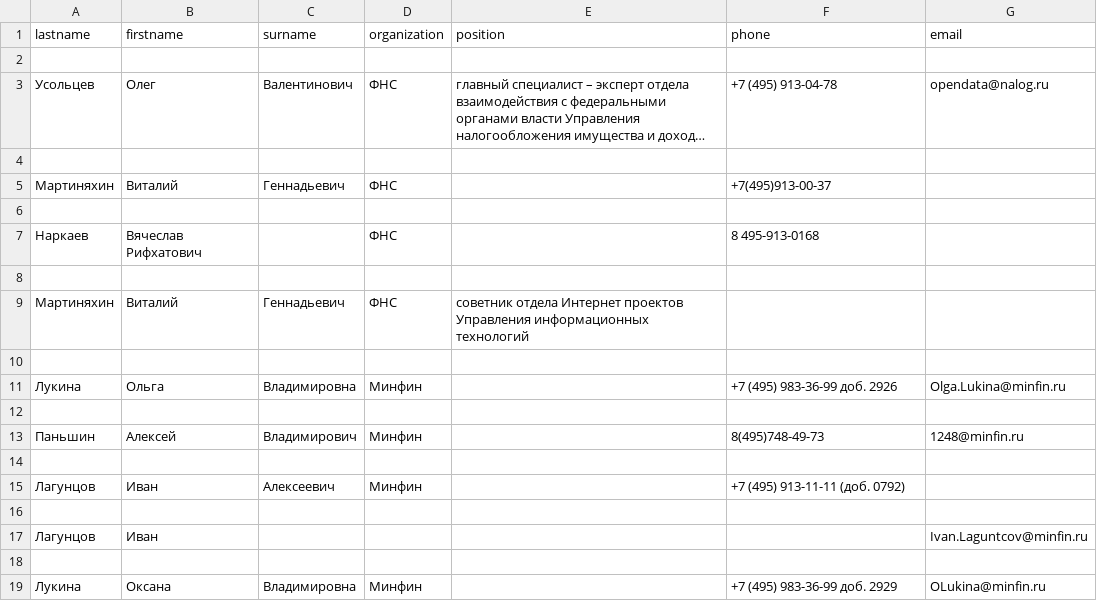
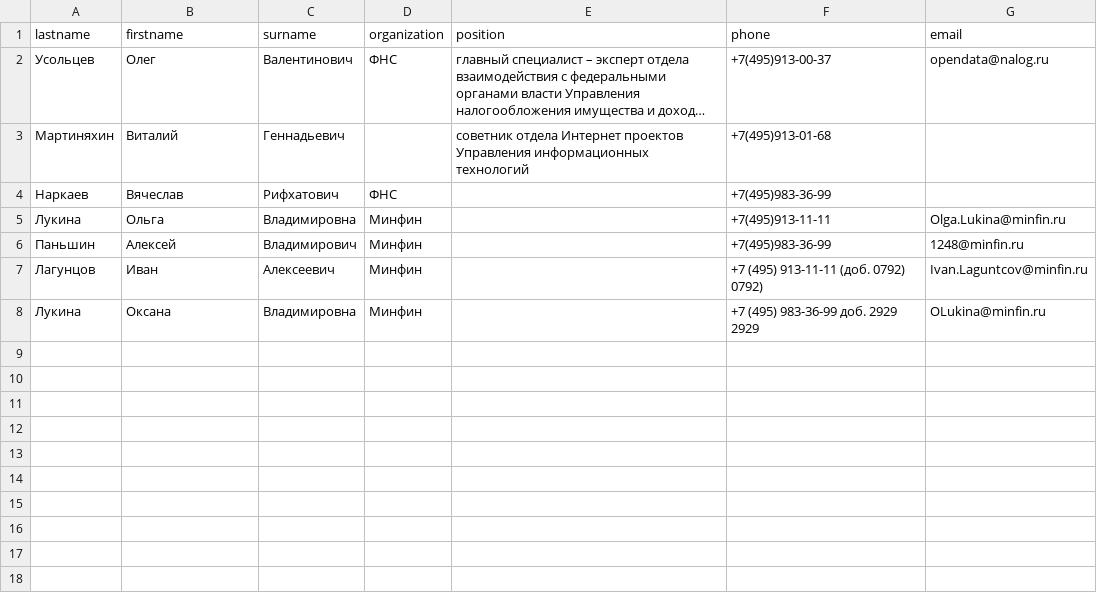
Before and after one commit to Cavairs/regulars, a CSV file: phonebook.csv, drawn as a sheet; long unchanged cells end in …; removed rows and columns are numbered as before the commit, all else as after; the diff names each change by its address in the sheet, - before the commit and + after, or states it on an @@ line.

```diff
--- a/phonebook.csv
+++ b/phonebook.csv
-row 2: (empty)
-F2 (phone): +7 (495) 913-04-78
+F2 (phone): +7(495)913-00-37
-row 4: (empty)
-D3 (organization): ФНС
+D3 (organization): (empty)
-E3 (position): (empty)
+E3 (position): cоветник отдела Интернет проектов Управления информационных технологий
-F3 (phone): +7(495)913-00-37
+F3 (phone): +7(495)913-01-68
-row 6: (empty)
-B4 (firstname): Вячеслав Рифхатович
+B4 (firstname): Вячеслав
-C4 (surname): (empty)
+C4 (surname): Рифхатович
-F4 (phone): 8 495-913-0168
+F4 (phone): +7(495)983-36-99
-row 8: (empty)
-row 9: Мартиняхин | Виталий | Геннадьевич | ФНС | cоветник отдела Интернет проектов Управления информационных технологий
-row 10: (empty)
-F5 (phone): +7 (495) 983-36-99 доб. 2926
+F5 (phone): +7(495)913-11-11
-row 12: (empty)
-F6 (phone): 8(495)748-49-73
+F6 (phone): +7(495)983-36-99
-row 14: (empty)
-F7 (phone): +7 (495) 913-11-11 (доб. 0792)
+F7 (phone): +7 (495) 913-11-11 (доб. 0792) 0792)
-G7 (email): (empty)
+G7 (email): Ivan.Laguntcov@minfin.ru
-row 16: (empty)
-row 17: Лагунцов | Иван |  |  |  |  | Ivan.Laguntcov@minfin.ru
-row 18: (empty)
-F8 (phone): +7 (495) 983-36-99 доб. 2929
+F8 (phone): +7 (495) 983-36-99 доб. 2929 2929
```
Also changed, not shown: 1 other file.
